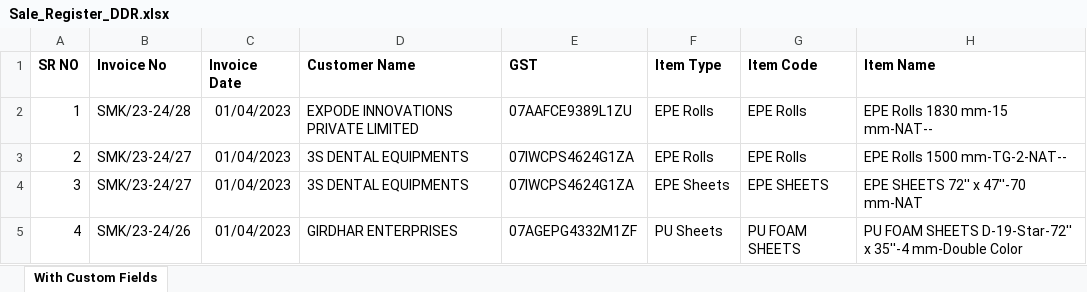
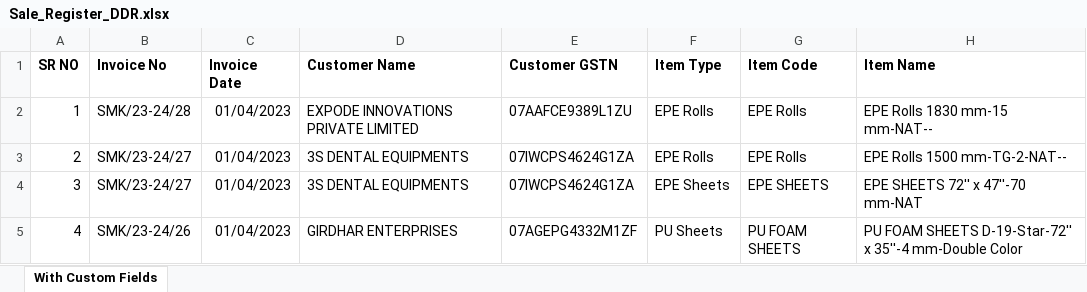
Before and after one commit to sohaib13k/clifftip, an Excel workbook: reports/Sale_Register_DDR.xlsx, sheet With Custom Fields, drawn as a sheet; only a part is shown; values as stored, in another font and other column widths than the file's, no borders; the diff names each change by its address in the sheet, - before the commit and + after, or states it on an @@ line.

```diff
--- a/reports/Sale_Register_DDR.xlsx (sheet With Custom Fields)
+++ b/reports/Sale_Register_DDR.xlsx (sheet With Custom Fields)
-E1: GST
+E1: Customer GSTN
```
Also changed, not shown: 4 other files.
